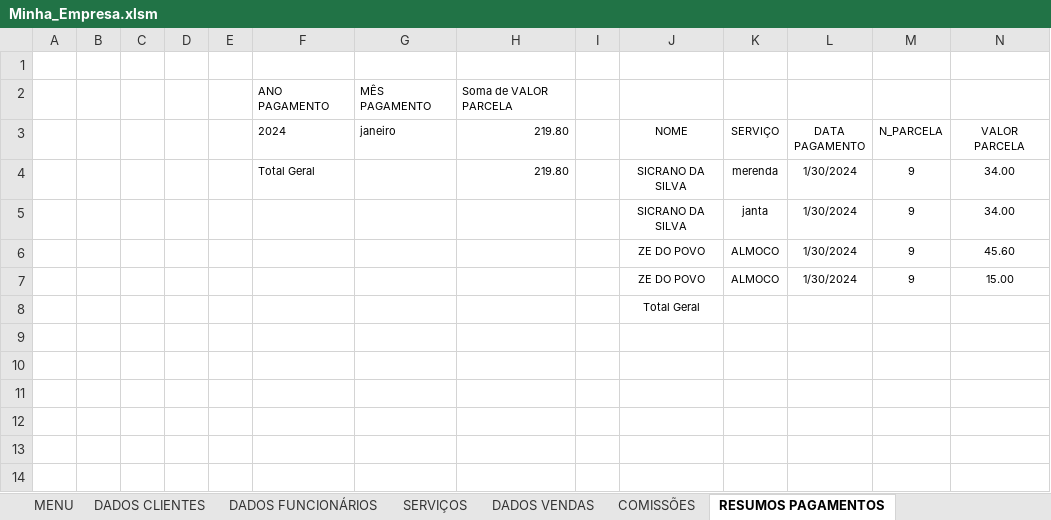
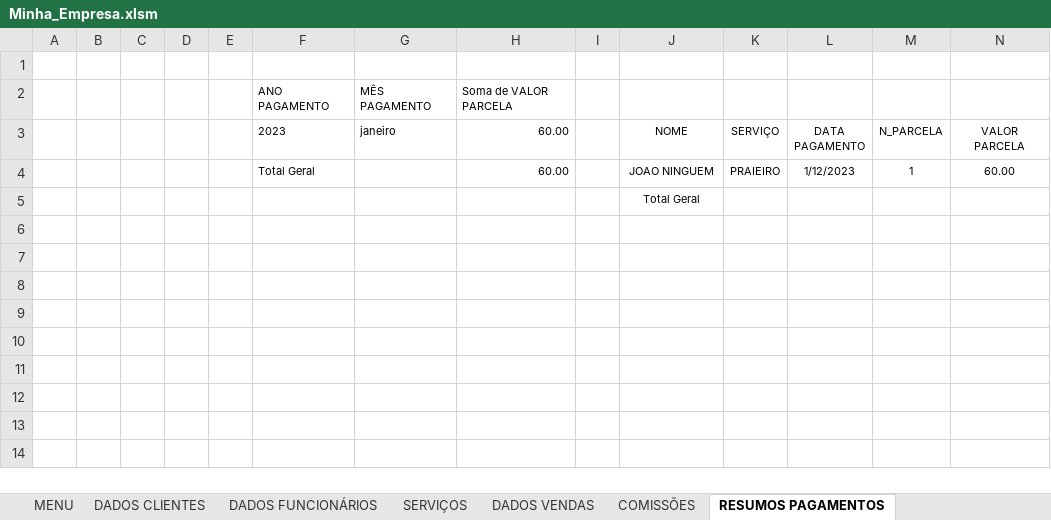
Before and after one commit to Guerreiro015/ALURA, an Excel workbook: Minha_Empresa.xlsm, sheet RESUMOS PAGAMENTOS, drawn as a sheet; only a part is shown; values as stored, in another font and other column widths than the file's, no borders; charts and pictures not drawn; removed rows and columns are numbered as before the commit, all else as after; rows hold the shown columns only; the diff names each change by its address in the sheet, - before the commit and + after, or states it on an @@ line.

```diff
--- a/Minha_Empresa.xlsm (sheet RESUMOS PAGAMENTOS)
+++ b/Minha_Empresa.xlsm (sheet RESUMOS PAGAMENTOS)
-F3: 2024
+F3: 2023
-H3: 219.80
+H3: 60.00
-row 4:  |  |  |  |  | Total Geral |  | 219.80 |  | SICRANO DA SILVA | merenda | 1/30/2024 | 9 | 34.00
-row 5:  |  |  |  |  |  |  |  |  | SICRANO DA SILVA | janta | 1/30/2024 | 9 | 34.00
-row 6:  |  |  |  |  |  |  |  |  | ZE DO POVO | ALMOCO | 1/30/2024 | 9 | 45.60
-row 7:  |  |  |  |  |  |  |  |  | ZE DO POVO | ALMOCO | 1/30/2024 | 9 | 15.00
+row 4:  |  |  |  |  | Total Geral |  | 60.00 |  | JOAO NINGUEM | PRAIEIRO | 1/12/2023 | 1 | 60.00
+row 6: (empty)
+row 7: (empty)
+row 8: (empty)
```
Also changed, not shown: sheet DADOS VENDAS, sheet RESUMO SERVICOS, sheet SERVIÇOS, formulas that keep their value.
